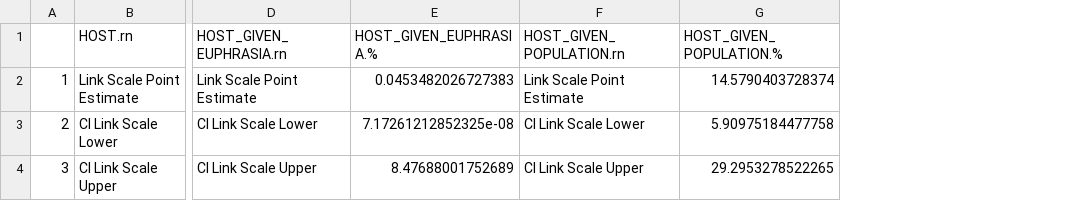
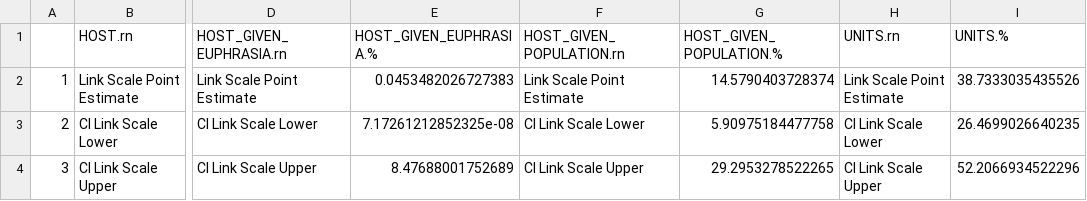
Before and after one commit to Euphrasiologist/euphrasia_host_parasite, a CSV file: Data/Many_species/Model_outputs/Host_parasite_interaction/Variance_Components.csv, drawn as a sheet; only a part is shown, gaps mark what is left out; the diff names each change by its address in the sheet, - before the commit and + after, or states it on an @@ line.

Commit message:
Add units.

```diff
--- a/Data/Many_species/Model_outputs/Host_parasite_interaction/Variance_Components.csv
+++ b/Data/Many_species/Model_outputs/Host_parasite_interaction/Variance_Components.csv
+column H (UNITS.rn), rows 2-4: Link Scale Point Estimate | CI Link Scale Lower | CI Link Scale Upper
+column I (UNITS.%), rows 2-4: 38.7333035435526 | 26.4699026640235 | 52.2066934522296
```
